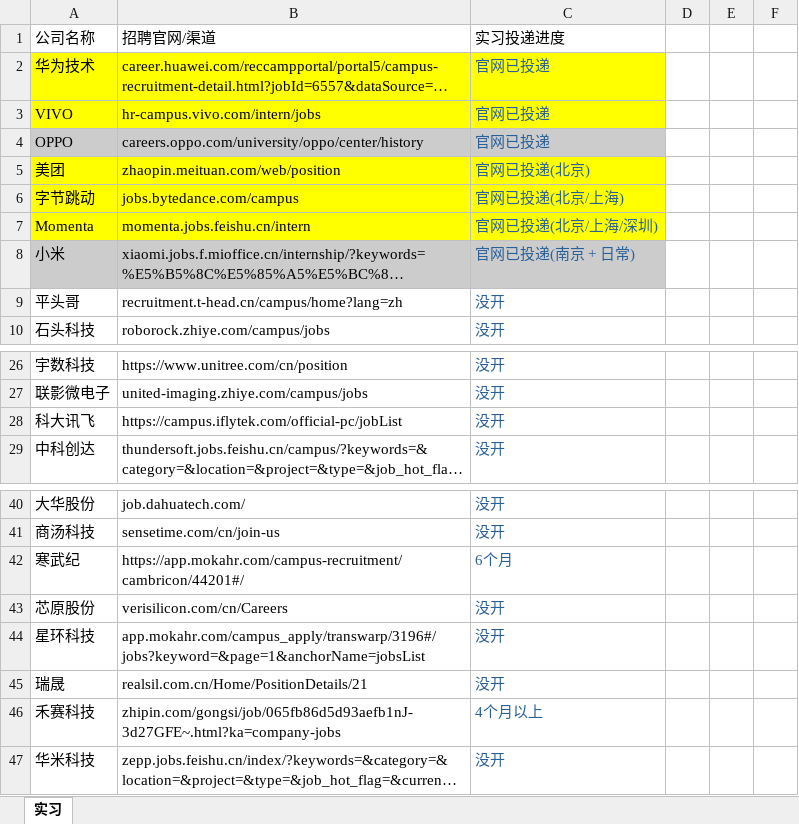
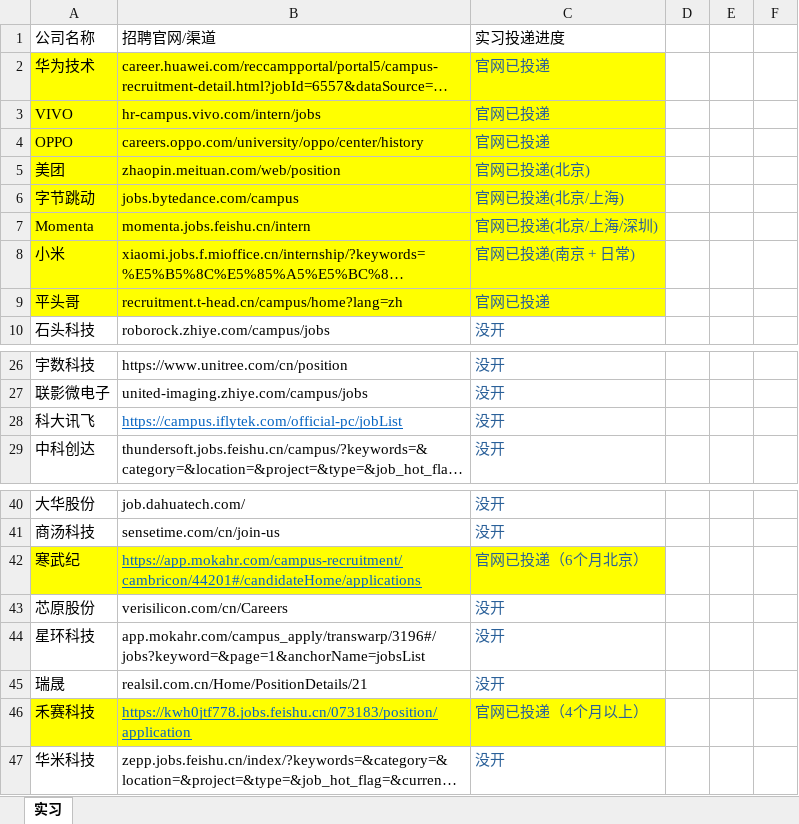
Before and after one commit to RainbowSeeker/NoteRepo, an Excel workbook: Work/RAIN公司记录.xlsx, sheet 实习, drawn as a sheet; only a part is shown, gaps mark what is left out; long unchanged cells end in …; values as stored, in another font and other column widths than the file's, no borders; the diff names each change by its address in the sheet, - before the commit and + after, or states it on an @@ line.

```diff
--- a/Work/RAIN公司记录.xlsx (sheet 实习)
+++ b/Work/RAIN公司记录.xlsx (sheet 实习)
-A4:C4 fill: #CCCCCC
+A4:C4 fill: #FFFF00
-A8:C8 fill: #CCCCCC
+A8:C8 fill: #FFFF00
-A9:C9 fill: none
+A9:C9 fill: #FFFF00
-C9: 没开
+C9: 官网已投递
@@ B28 underline: off → on, text colour: black → #0563C1 @@
-A42:C42 fill: none
+A42:C42 fill: #FFFF00
-B42: https://app.mokahr.com/campus-recruitment/cambricon/44201#/
+B42: https://app.mokahr.com/campus-recruitment/cambricon/44201#/candidateHome/applications
@@ B42 underline: off → on, text colour: black → #0563C1 @@
-C42: 6个月
+C42: 官网已投递（6个月北京）
-A46:C46 fill: none
+A46:C46 fill: #FFFF00
-B46: zhipin.com/gongsi/job/065fb86d5d93aefb1nJ-3d27GFE~.html?ka=company-jobs
+B46: https://kwh0jtf778.jobs.feishu.cn/073183/position/application
@@ B46 underline: off → on, text colour: black → #0563C1 @@
-C46: 4个月以上
+C46: 官网已投递（4个月以上）
```
Also changed, not shown: 2 other files.
